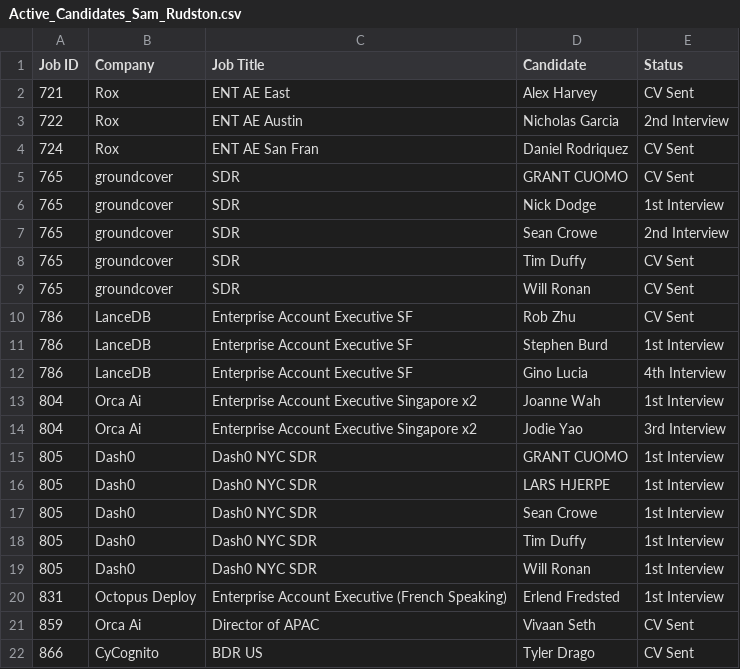
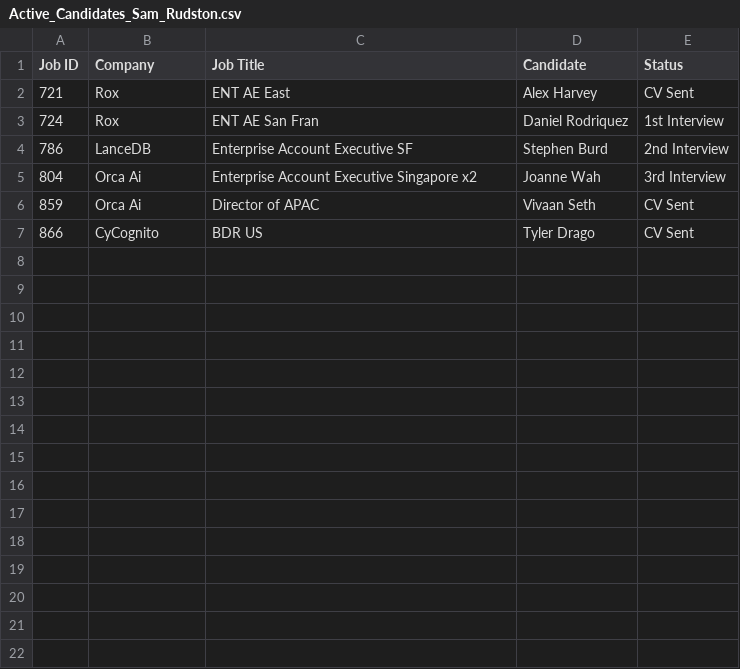
Before and after one commit to tonyfromvietnam/individual-in-play-candidate, a CSV file: Consultant_Active_Reports/Active_Candidates_Sam_Rudston.csv, drawn as a sheet.

```diff
--- a/Consultant_Active_Reports/Active_Candidates_Sam_Rudston.csv
+++ b/Consultant_Active_Reports/Active_Candidates_Sam_Rudston.csv
@@ -2,20 +2,5 @@ Job ID,Company,Job Title,Candidate,Status
 721,Rox,ENT AE East,Alex Harvey,CV Sent
-722,Rox,ENT AE Austin,Nicholas Garcia,2nd Interview
-724,Rox,ENT AE San Fran,Daniel Rodriquez,CV Sent
-765,groundcover,SDR,GRANT CUOMO,CV Sent
-765,groundcover,SDR,Nick Dodge,1st Interview
-765,groundcover,SDR,Sean Crowe,2nd Interview
-765,groundcover,SDR,Tim Duffy,CV Sent
-765,groundcover,SDR,Will Ronan,CV Sent
-786,LanceDB,Enterprise Account Executive SF,Rob Zhu,CV Sent
-786,LanceDB,Enterprise Account Executive SF,Stephen Burd,1st Interview
-786,LanceDB,Enterprise Account Executive SF,Gino Lucia,4th Interview
-804,Orca Ai,Enterprise Account Executive Singapore x2,Joanne Wah,1st Interview
-804,Orca Ai,Enterprise Account Executive Singapore x2,Jodie Yao,3rd Interview
-805,Dash0,Dash0 NYC SDR,GRANT CUOMO,1st Interview
-805,Dash0,Dash0 NYC SDR,LARS HJERPE,1st Interview
-805,Dash0,Dash0 NYC SDR,Sean Crowe,1st Interview
-805,Dash0,Dash0 NYC SDR,Tim Duffy,1st Interview
-805,Dash0,Dash0 NYC SDR,Will Ronan,1st Interview
-831,Octopus Deploy,Enterprise Account Executive  (French Speaking),Erlend Fredsted,1st Interview
+724,Rox,ENT AE San Fran,Daniel Rodriquez,1st Interview
+786,LanceDB,Enterprise Account Executive SF,Stephen Burd,2nd Interview
+804,Orca Ai,Enterprise Account Executive Singapore x2,Joanne Wah,3rd Interview
 859,Orca Ai,Director of APAC,Vivaan Seth,CV Sent
```
Also changed, not shown: 2nd Interviews (Last 90 Days).csv, 4th Interviews (Last 90 Days).csv, 25 other files.
